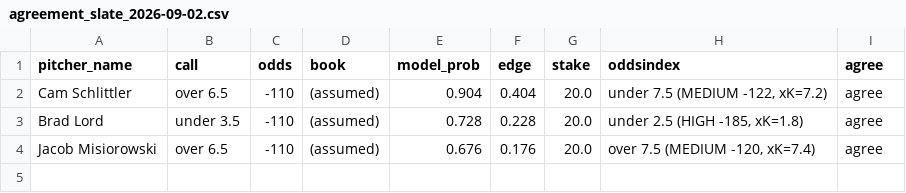
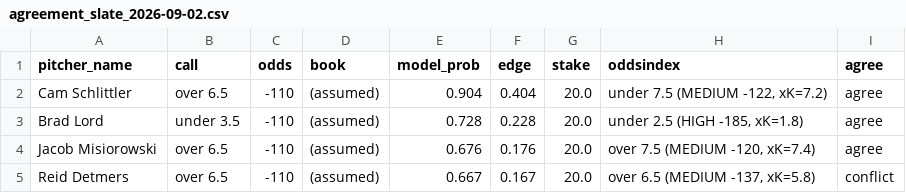
Before and after one commit to francisconoe/medidor-de-ponches-mlb, a CSV file: reports/predictions/agreement_slate_2026-09-02.csv, drawn as a sheet; the diff names each change by its address in the sheet, - before the commit and + after, or states it on an @@ line.

```diff
--- a/reports/predictions/agreement_slate_2026-09-02.csv
+++ b/reports/predictions/agreement_slate_2026-09-02.csv
+row 5: Reid Detmers | over 6.5 | -110 | (assumed) | 0.667 | 0.167 | 20.0 | over 6.5 (MEDIUM -137, xK=5.8) | conflict
```
Also changed, not shown: reports/predictions/realtime_v4_predictions_2026-09-02.csv, 1 other file.
